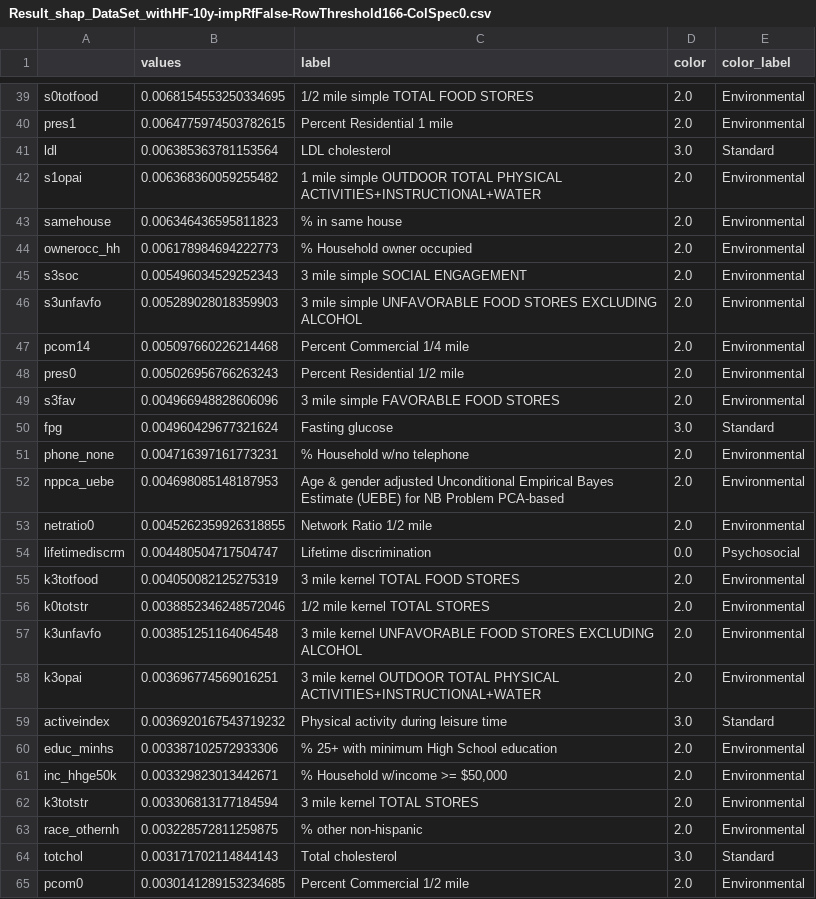
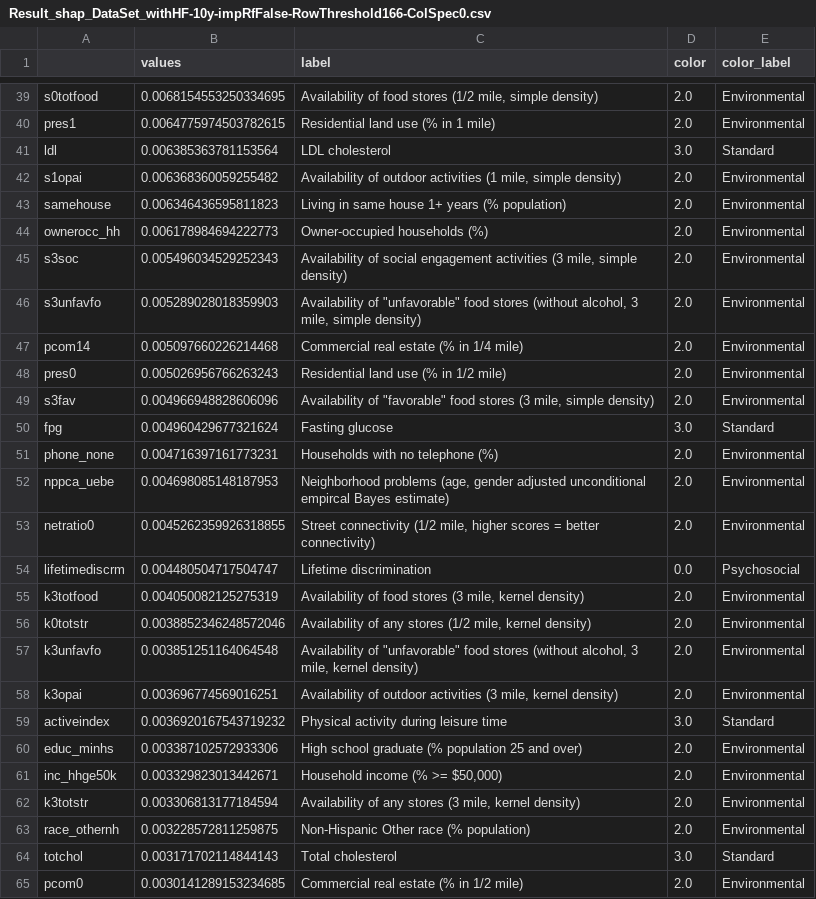
Before and after one commit to hrmoradi/JHS, a CSV file: Result_shap_DataSet_withHF-10y-impRfFalse-RowThreshold166-ColSpec0.csv, drawn as a sheet; only a part is shown, gaps mark what is left out; the diff covers the shown part only; the diff names each change by its address in the sheet, - before the commit and + after, or states it on an @@ line.

```diff
--- a/Result_shap_DataSet_withHF-10y-impRfFalse-RowThreshold166-ColSpec0.csv
+++ b/Result_shap_DataSet_withHF-10y-impRfFalse-RowThreshold166-ColSpec0.csv
-C39 (label): 1/2 mile simple TOTAL FOOD STORES
+C39 (label): Availability of food stores (1/2 mile, simple density)
-C40 (label): Percent Residential 1 mile
+C40 (label): Residential land use (% in 1 mile)
-C42 (label): 1 mile simple OUTDOOR TOTAL PHYSICAL ACTIVITIES+INSTRUCTIONAL+WATER
+C42 (label): Availability of outdoor activities (1 mile, simple density)
-C43 (label): % in same house
+C43 (label): Living in same house 1+ years (% population)
-C44 (label): % Household owner occupied
+C44 (label): Owner-occupied households (%)
-C45 (label): 3 mile simple SOCIAL ENGAGEMENT
+C45 (label): Availability of social engagement activities (3 mile, simple density)
-C46 (label): 3 mile simple UNFAVORABLE FOOD STORES EXCLUDING ALCOHOL
+C46 (label): Availability of "unfavorable" food stores (without alcohol, 3 mile, simple density)
-C47 (label): Percent Commercial 1/4 mile
+C47 (label): Commercial real estate (% in 1/4 mile)
-C48 (label): Percent Residential 1/2 mile
+C48 (label): Residential land use (% in 1/2 mile)
-C49 (label): 3 mile simple FAVORABLE FOOD STORES
+C49 (label): Availability of "favorable" food stores (3 mile, simple density)
-C51 (label): % Household w/no telephone
+C51 (label): Households with no telephone (%)
-C52 (label): Age & gender adjusted Unconditional Empirical Bayes Estimate (UEBE) for NB Problem PCA-based
+C52 (label): Neighborhood problems (age, gender adjusted unconditional empircal Bayes estimate)
-C53 (label): Network Ratio 1/2 mile
+C53 (label): Street connectivity (1/2 mile, higher scores = better connectivity)
-C55 (label): 3 mile kernel TOTAL FOOD STORES
+C55 (label): Availability of food stores (3 mile, kernel density)
-C56 (label): 1/2 mile kernel TOTAL STORES
+C56 (label): Availability of any stores (1/2 mile, kernel density)
-C57 (label): 3 mile kernel UNFAVORABLE FOOD STORES EXCLUDING ALCOHOL
+C57 (label): Availability of "unfavorable" food stores (without alcohol, 3 mile, kernel density)
-C58 (label): 3 mile kernel OUTDOOR TOTAL PHYSICAL ACTIVITIES+INSTRUCTIONAL+WATER
+C58 (label): Availability of outdoor activities (3 mile, kernel density)
-C60 (label): % 25+ with minimum High School education
+C60 (label): High school graduate (% population 25 and over)
-C61 (label): % Household w/income >= $50,000
+C61 (label): Household income (% >= $50,000)
-C62 (label): 3 mile kernel TOTAL STORES
+C62 (label): Availability of any stores (3 mile, kernel density)
-C63 (label): % other non-hispanic
+C63 (label): Non-Hispanic Other race (% population)
-C65 (label): Percent Commercial 1/2 mile
+C65 (label): Commercial real estate (% in 1/2 mile)
```
Also changed, not shown: 115 edited cells elsewhere in this file, 2 other files.
